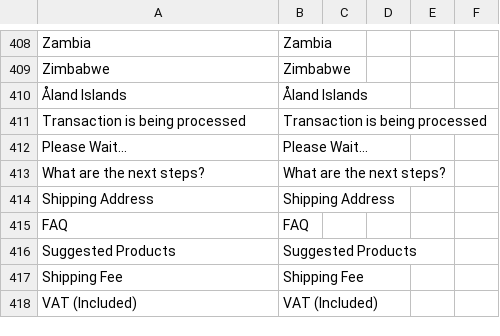
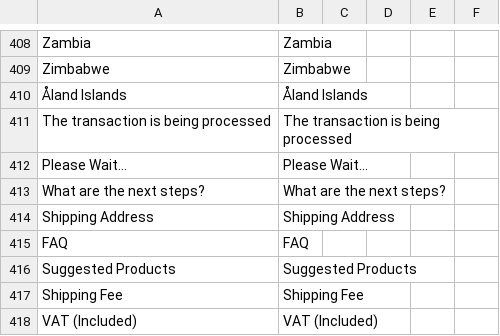
Before and after one commit to Danail-Irinkov/vue-storefront, a CSV file: core/i18n/resource/i18n/en-US.csv, drawn as a sheet; only a part is shown, gaps mark what is left out.

```diff
--- a/core/i18n/resource/i18n/en-US.csv
+++ b/core/i18n/resource/i18n/en-US.csv
@@ -410,3 +410,3 @@
 "Åland Islands","Åland Islands"
-"Transaction is being processed","Transaction is being processed"
+"The transaction is being processed","The transaction is being processed"
 "Please Wait...","Please Wait..."
```
Also changed, not shown: core/i18n/resource/i18n/bg-BG.csv, 1 other file.
